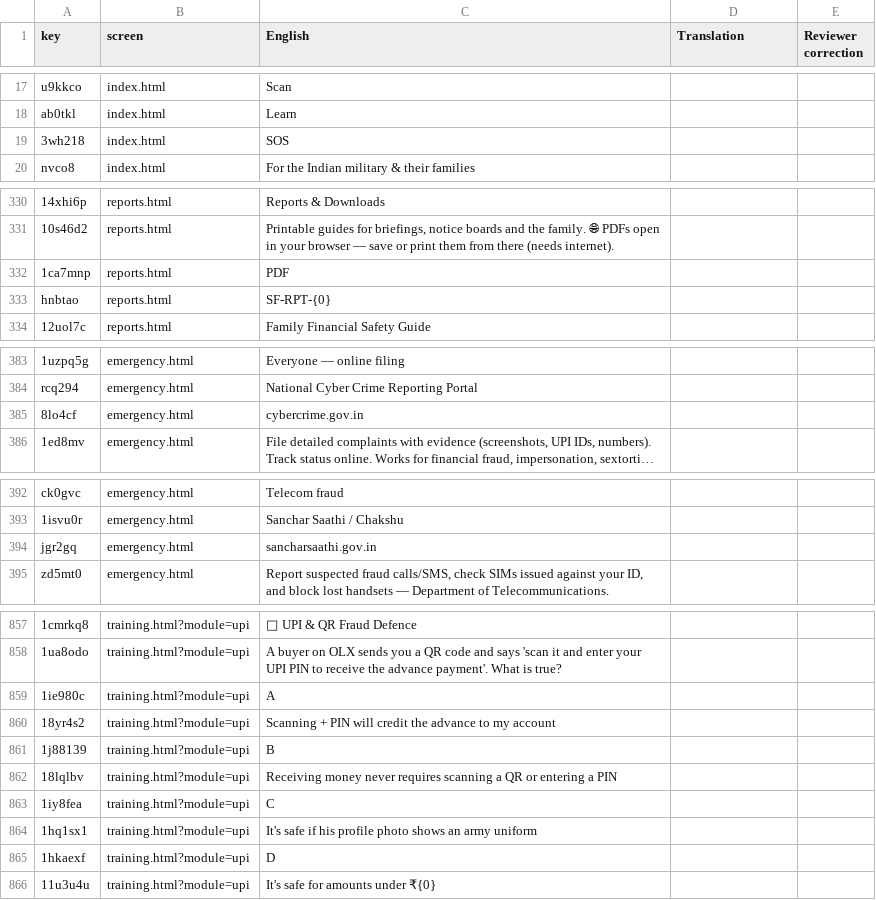
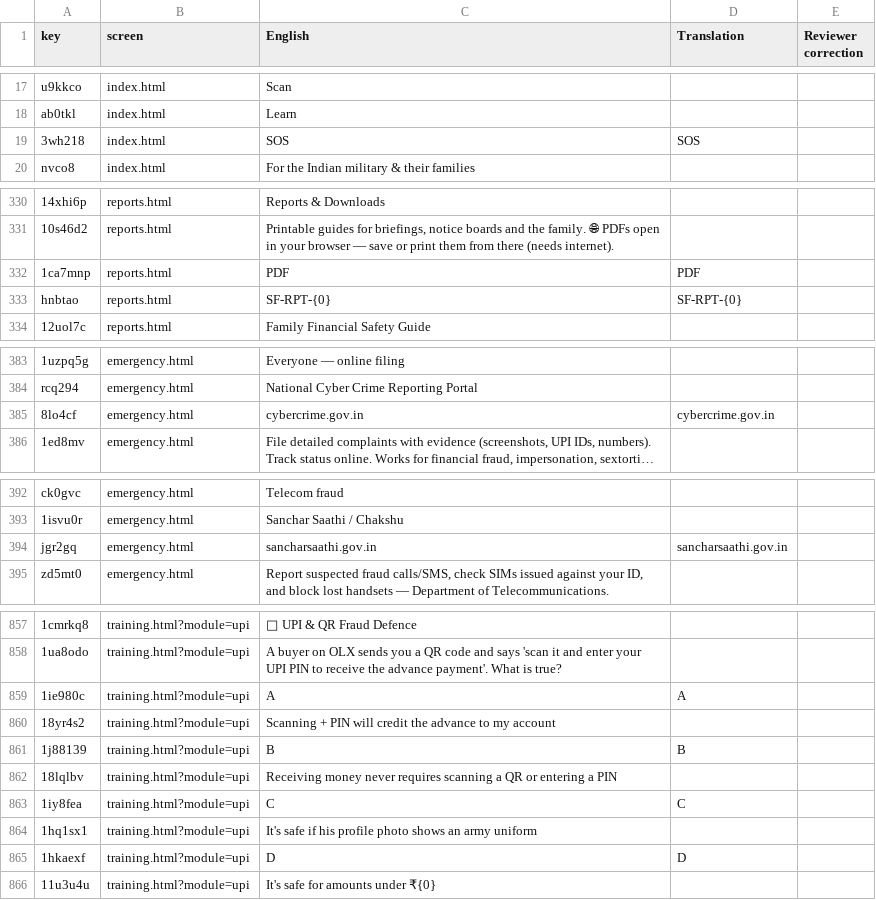
Before and after one commit to vihaansuvarna2026/shieldforce, a CSV file: i18n/review/as.csv, drawn as a sheet; only a part is shown, gaps mark what is left out; long unchanged cells end in …; the diff covers the shown part only; the diff names each change by its address in the sheet, - before the commit and + after, or states it on an @@ line.

```diff
--- a/i18n/review/as.csv
+++ b/i18n/review/as.csv
-D19 (Translation): (empty)
+D19 (Translation): SOS
-D332 (Translation): (empty)
+D332 (Translation): PDF
-D333 (Translation): (empty)
+D333 (Translation): SF-RPT-{0}
-D385 (Translation): (empty)
+D385 (Translation): cybercrime.gov.in
-D394 (Translation): (empty)
+D394 (Translation): sancharsaathi.gov.in
-D859 (Translation): (empty)
+D859 (Translation): A
-D861 (Translation): (empty)
+D861 (Translation): B
-D863 (Translation): (empty)
+D863 (Translation): C
-D865 (Translation): (empty)
+D865 (Translation): D
```
Also changed, not shown: 10 edited cells elsewhere in this file, i18n/review/bn.csv, i18n/review/hi.csv, 41 other files.
